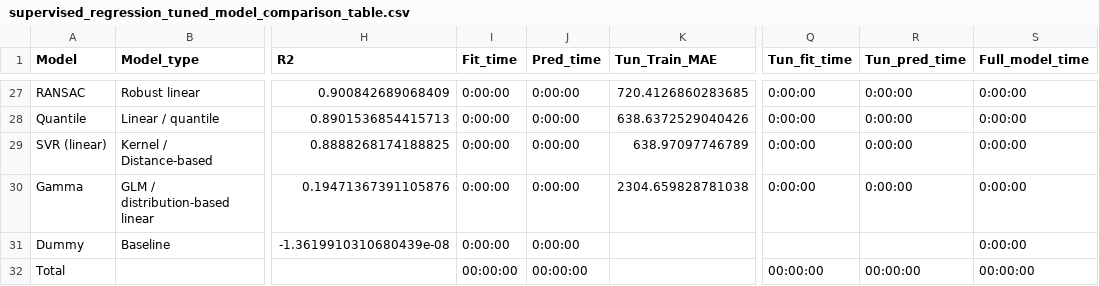
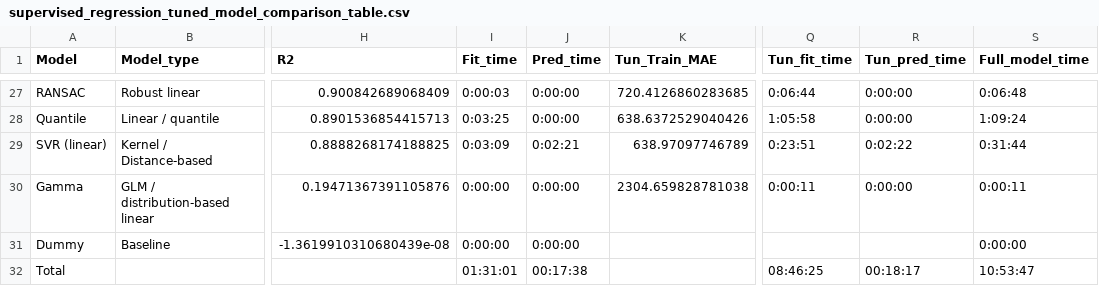
Before and after one commit to Mils3x3/supervised-ml-model-comparison, a CSV file: regression/results/supervised_regression_tuned_model_comparison_table.csv, drawn as a sheet; only a part is shown, gaps mark what is left out; the diff covers the shown part only; the diff names each change by its address in the sheet, - before the commit and + after, or states it on an @@ line.

```diff
--- a/regression/results/supervised_regression_tuned_model_comparison_table.csv
+++ b/regression/results/supervised_regression_tuned_model_comparison_table.csv
-I27 (Fit_time): 0:00:00
+I27 (Fit_time): 0:00:03
-Q27 (Tun_fit_time): 0:00:00
+Q27 (Tun_fit_time): 0:06:44
-S27 (Full_model_time): 0:00:00
+S27 (Full_model_time): 0:06:48
-I28 (Fit_time): 0:00:00
+I28 (Fit_time): 0:03:25
-Q28 (Tun_fit_time): 0:00:00
+Q28 (Tun_fit_time): 1:05:58
-S28 (Full_model_time): 0:00:00
+S28 (Full_model_time): 1:09:24
-I29 (Fit_time): 0:00:00
+I29 (Fit_time): 0:03:09
-J29 (Pred_time): 0:00:00
+J29 (Pred_time): 0:02:21
-Q29 (Tun_fit_time): 0:00:00
+Q29 (Tun_fit_time): 0:23:51
-R29 (Tun_pred_time): 0:00:00
+R29 (Tun_pred_time): 0:02:22
-S29 (Full_model_time): 0:00:00
+S29 (Full_model_time): 0:31:44
-Q30 (Tun_fit_time): 0:00:00
+Q30 (Tun_fit_time): 0:00:11
-S30 (Full_model_time): 0:00:00
+S30 (Full_model_time): 0:00:11
-I32 (Fit_time): 00:00:00
+I32 (Fit_time): 01:31:01
-J32 (Pred_time): 00:00:00
+J32 (Pred_time): 00:17:38
-Q32 (Tun_fit_time): 00:00:00
+Q32 (Tun_fit_time): 08:46:25
-R32 (Tun_pred_time): 00:00:00
+R32 (Tun_pred_time): 00:18:17
-S32 (Full_model_time): 00:00:00
+S32 (Full_model_time): 10:53:47
```
Also changed, not shown: 1 added row, 1 removed row and 94 edited cells elsewhere in this file, regression/results/supervised_regression_best_model_performance_by_price_range.csv, regression/results/supervised_regression_prediction_range_difference_summary.csv, 16 other files.
